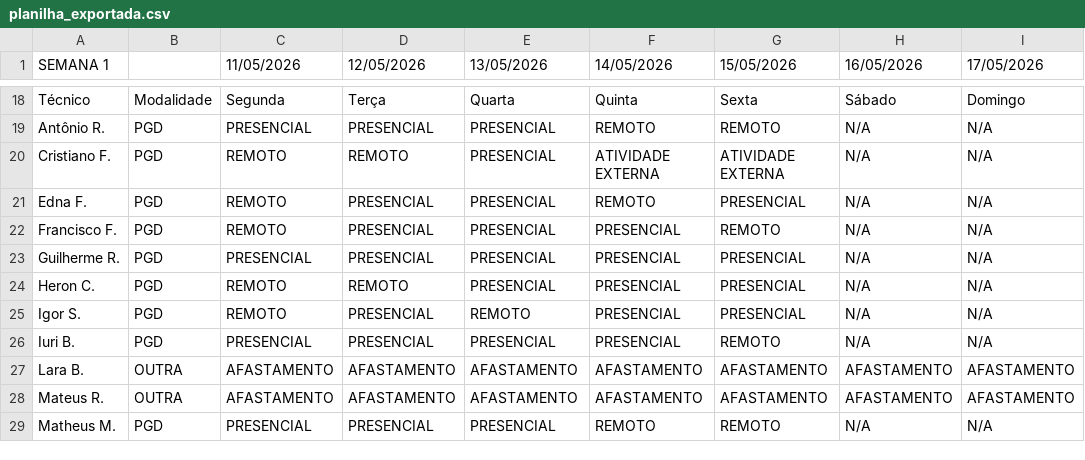
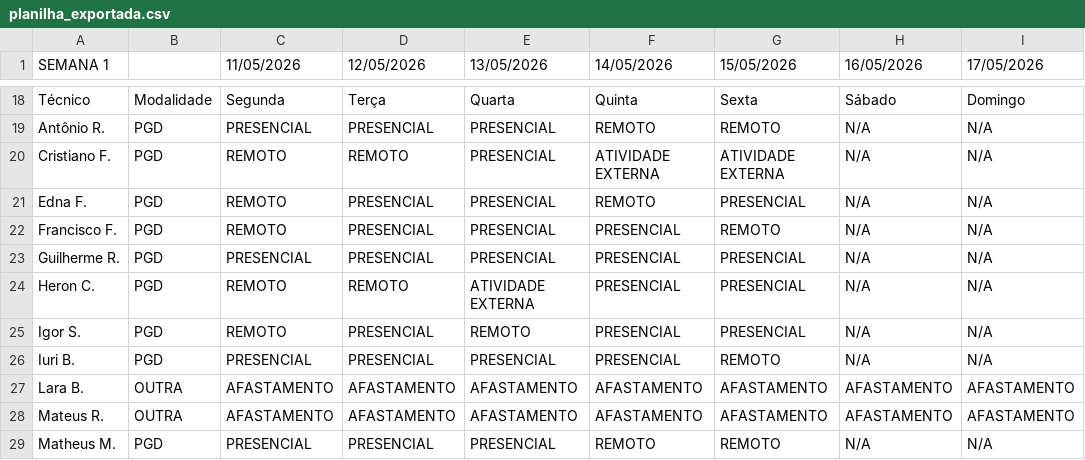
Before and after one commit to ti-fct/escalaPGD, a CSV file: utils/planilha_exportada.csv, drawn as a sheet; only a part is shown, gaps mark what is left out; the diff names each change by its address in the sheet, - before the commit and + after, or states it on an @@ line.

Commit message:
Atualizado utils/planilha_exportada.csv via script Python

```diff
--- a/utils/planilha_exportada.csv
+++ b/utils/planilha_exportada.csv
-E24 (13/05/2026): PRESENCIAL
+E24 (13/05/2026): ATIVIDADE EXTERNA
```
